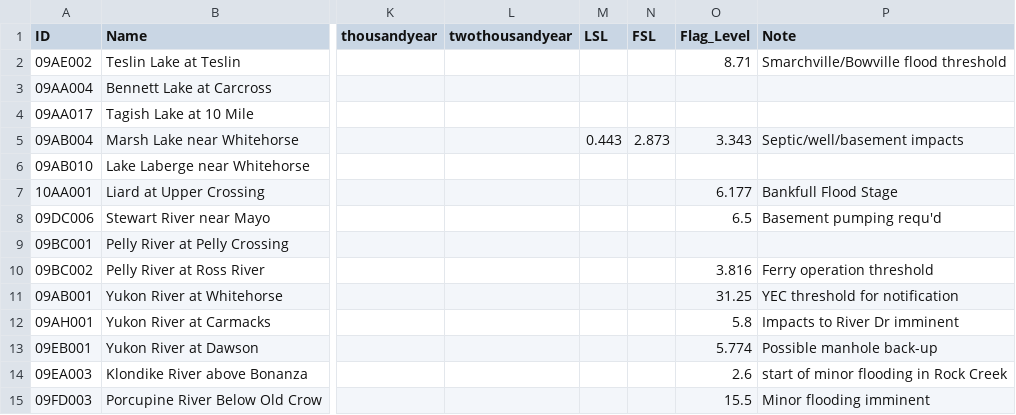
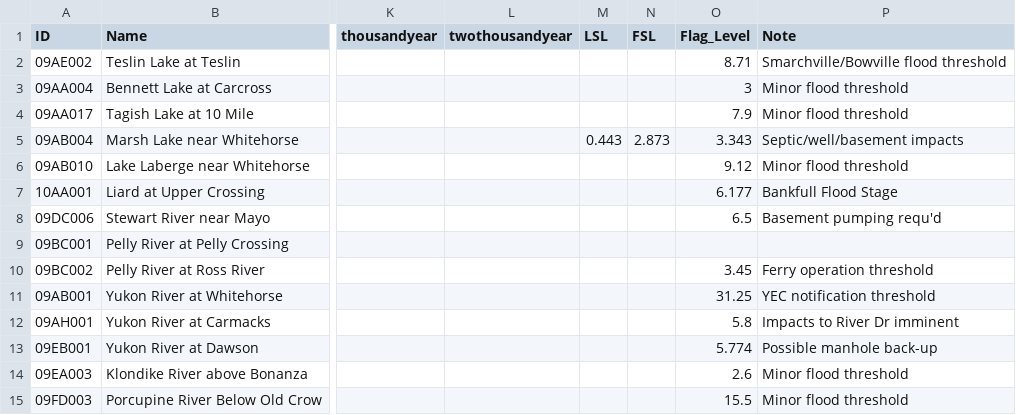
Before and after one commit to YukonWRB/WRBfloods, a CSV file: inst/extdata/level_returns.csv, drawn as a sheet; only a part is shown, gaps mark what is left out; the diff names each change by its address in the sheet, - before the commit and + after, or states it on an @@ line.

Commit message:
License change plus addition of several return levels to data.

```diff
--- a/inst/extdata/level_returns.csv
+++ b/inst/extdata/level_returns.csv
-O3 (Flag_Level): (empty)
+O3 (Flag_Level): 3
-P3:P4 (Note): (empty)
+P3:P4 (Note): Minor flood threshold
-O4 (Flag_Level): (empty)
+O4 (Flag_Level): 7.9
-O6 (Flag_Level): (empty)
+O6 (Flag_Level): 9.12
-P6 (Note): (empty)
+P6 (Note): Minor flood threshold
-O10 (Flag_Level): 3.816
+O10 (Flag_Level): 3.45
-P11 (Note): YEC threshold for notification
+P11 (Note): YEC notification threshold
-P14 (Note): start of minor flooding in Rock Creek
+P14 (Note): Minor flood threshold
-P15 (Note): Minor flooding imminent
+P15 (Note): Minor flood threshold
```
Also changed, not shown: 2 other files.
